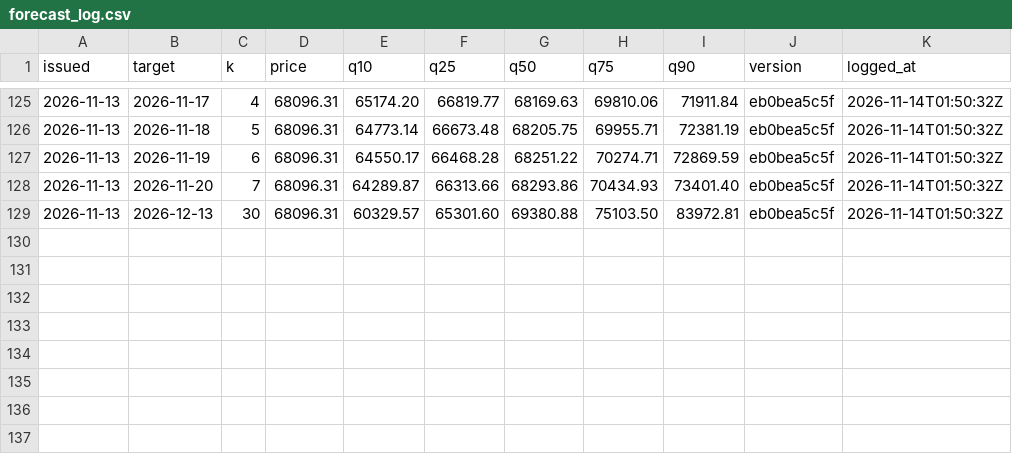
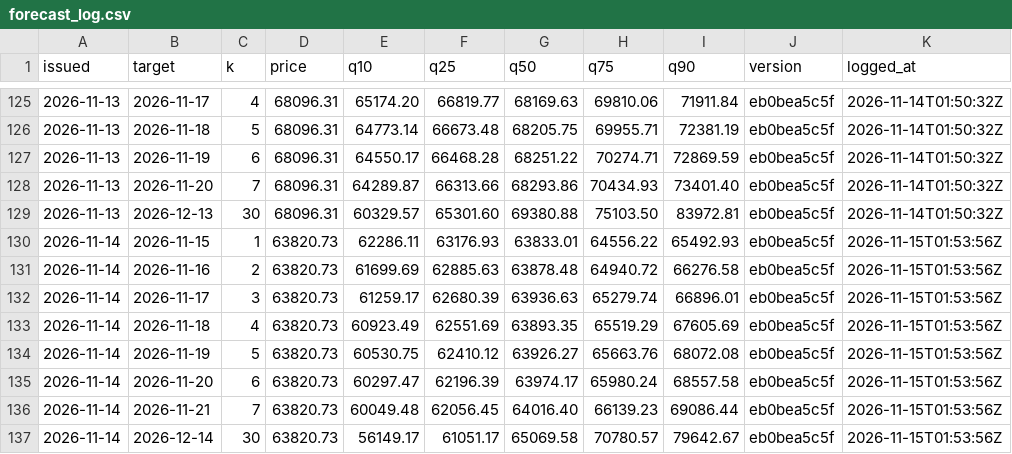
Before and after one commit to hcvt8683-netizen/bot-btc, a CSV file: data/forecast/forecast_log.csv, drawn as a sheet; only a part is shown, gaps mark what is left out; the diff names each change by its address in the sheet, - before the commit and + after, or states it on an @@ line.

```diff
--- a/data/forecast/forecast_log.csv
+++ b/data/forecast/forecast_log.csv
+row 130: 2026-11-14 | 2026-11-15 | 1 | 63820.73 | 62286.11 | 63176.93 | 63833.01 | 64556.22 | 65492.93 | eb0bea5c5f | 2026-11-15T01:53:56Z
+row 131: 2026-11-14 | 2026-11-16 | 2 | 63820.73 | 61699.69 | 62885.63 | 63878.48 | 64940.72 | 66276.58 | eb0bea5c5f | 2026-11-15T01:53:56Z
+row 132: 2026-11-14 | 2026-11-17 | 3 | 63820.73 | 61259.17 | 62680.39 | 63936.63 | 65279.74 | 66896.01 | eb0bea5c5f | 2026-11-15T01:53:56Z
+row 133: 2026-11-14 | 2026-11-18 | 4 | 63820.73 | 60923.49 | 62551.69 | 63893.35 | 65519.29 | 67605.69 | eb0bea5c5f | 2026-11-15T01:53:56Z
+row 134: 2026-11-14 | 2026-11-19 | 5 | 63820.73 | 60530.75 | 62410.12 | 63926.27 | 65663.76 | 68072.08 | eb0bea5c5f | 2026-11-15T01:53:56Z
+row 135: 2026-11-14 | 2026-11-20 | 6 | 63820.73 | 60297.47 | 62196.39 | 63974.17 | 65980.24 | 68557.58 | eb0bea5c5f | 2026-11-15T01:53:56Z
+row 136: 2026-11-14 | 2026-11-21 | 7 | 63820.73 | 60049.48 | 62056.45 | 64016.40 | 66139.23 | 69086.44 | eb0bea5c5f | 2026-11-15T01:53:56Z
+row 137: 2026-11-14 | 2026-12-14 | 30 | 63820.73 | 56149.17 | 61051.17 | 65069.58 | 70780.57 | 79642.67 | eb0bea5c5f | 2026-11-15T01:53:56Z
```
Also changed, not shown: data/entry/entry_log.csv, data/exit/exit_log.csv, 31 other files.
